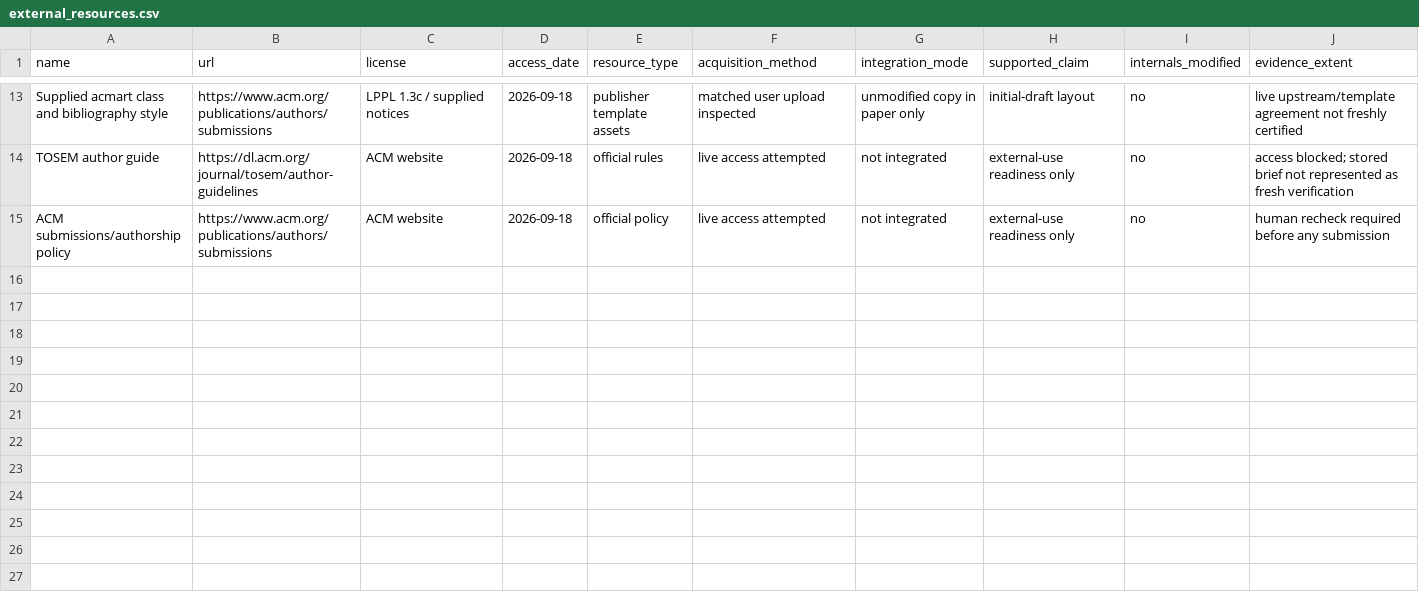
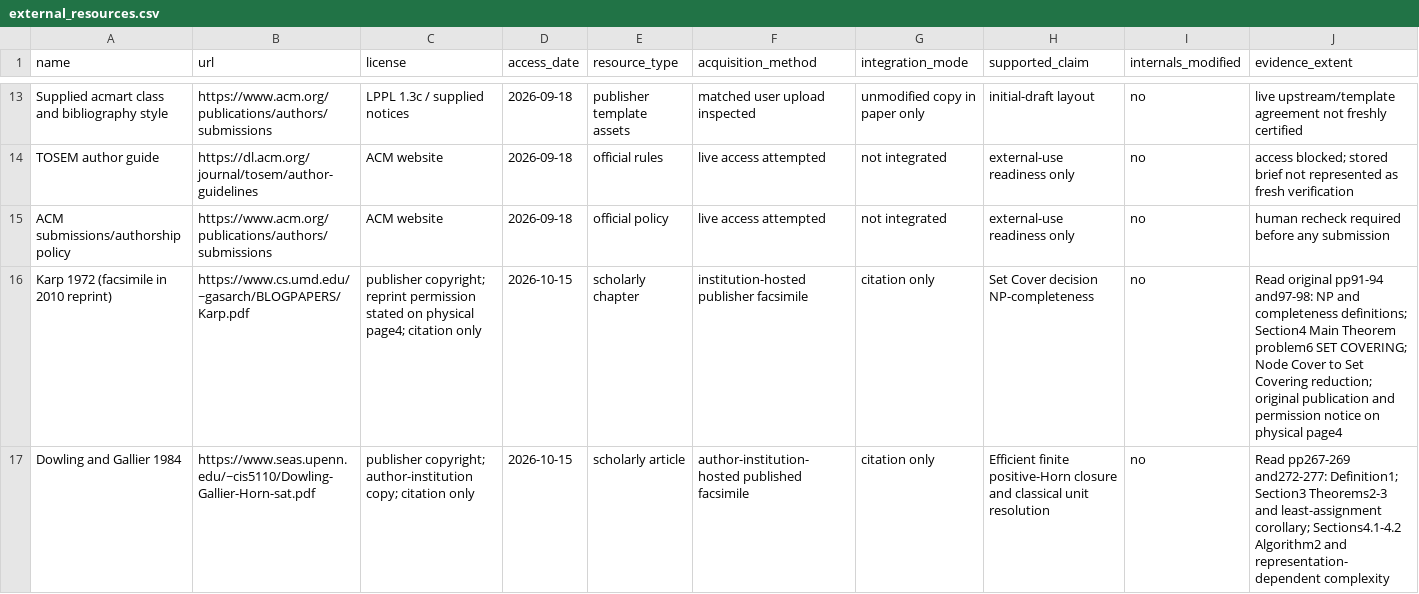
Before and after one commit to Haoyi-Zhang/CodeBelief-code, a CSV file: external_resources.csv, drawn as a sheet; only a part is shown, gaps mark what is left out; the diff names each change by its address in the sheet, - before the commit and + after, or states it on an @@ line.

Commit message:
Use original sources for Set Cover and Horn closure

```diff
--- a/external_resources.csv
+++ b/external_resources.csv
+row 16: Karp 1972 (facsimile in 2010 reprint) | https://www.cs.umd.edu/~gasarch/BLOGPAPERS/Karp.pdf | publisher copyright; reprint permission stated on physical page4; citation only | 2026-10-15 | scholarly chapter | institution-hosted publisher facsimile | citation only | Set Cover decision NP-completeness | no | Read original pp91-94 and97-98: NP and completeness definitions; Section4 Main Theorem problem6 SET COVERING; Node Cover to Set Covering reduction; original publication and permission notice on physical page4
+row 17: Dowling and Gallier 1984 | https://www.seas.upenn.edu/~cis5110/Dowling-Gallier-Horn-sat.pdf | publisher copyright; author-institution copy; citation only | 2026-10-15 | scholarly article | author-institution-hosted published facsimile | citation only | Efficient finite positive-Horn closure and classical unit resolution | no | Read pp267-269 and272-277: Definition1; Section3 Theorems2-3 and least-assignment corollary; Sections4.1-4.2 Algorithm2 and representation-dependent complexity
```
